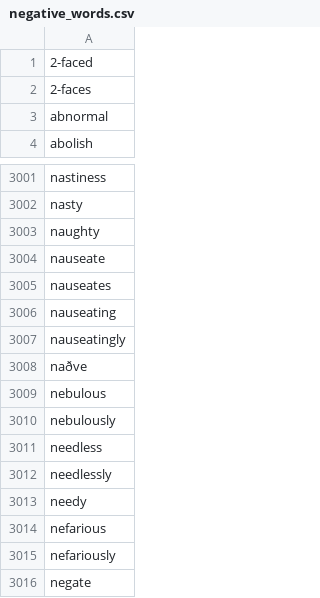
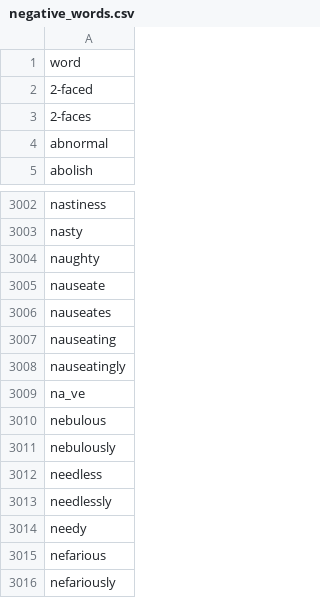
Before and after one commit to lawrence-midd/soan385, a CSV file: negative_words.csv, drawn as a sheet; only a part is shown, gaps mark what is left out; the shorter side is filled out with more unchanged rows; addresses are those after the commit; the diff names each change by its address in the sheet, - before the commit and + after, or states it on an @@ line.

Commit message:
Add files via upload

```diff
--- a/negative_words.csv
+++ b/negative_words.csv
+row 1: word
-A3009: naðve
+A3009: na_ve
```
